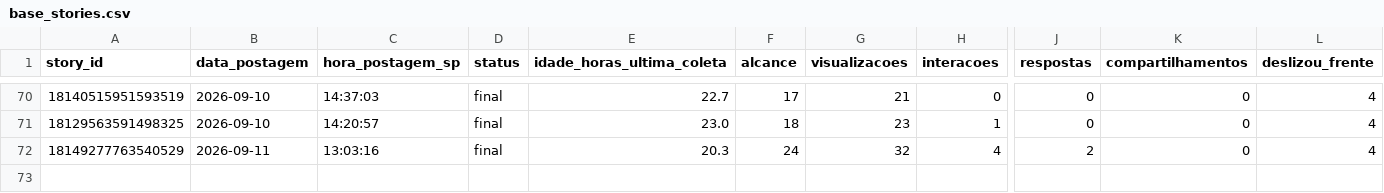
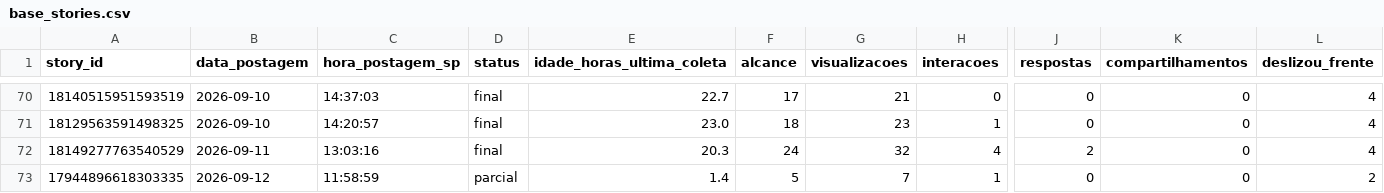
Before and after one commit to lopeslimafelipe-dot/gestao-em-pratica-stories-diario, a CSV file: stories-metricas/base_stories.csv, drawn as a sheet; only a part is shown, gaps mark what is left out; rows hold the shown columns only; the diff names each change by its address in the sheet, - before the commit and + after, or states it on an @@ line.

```diff
--- a/stories-metricas/base_stories.csv
+++ b/stories-metricas/base_stories.csv
+row 73: 17944896618303335 | 2026-09-12 | 11:58:59 | parcial | 1.4 | 5 | 7 | 1 | 0 | 0 | 2
```
